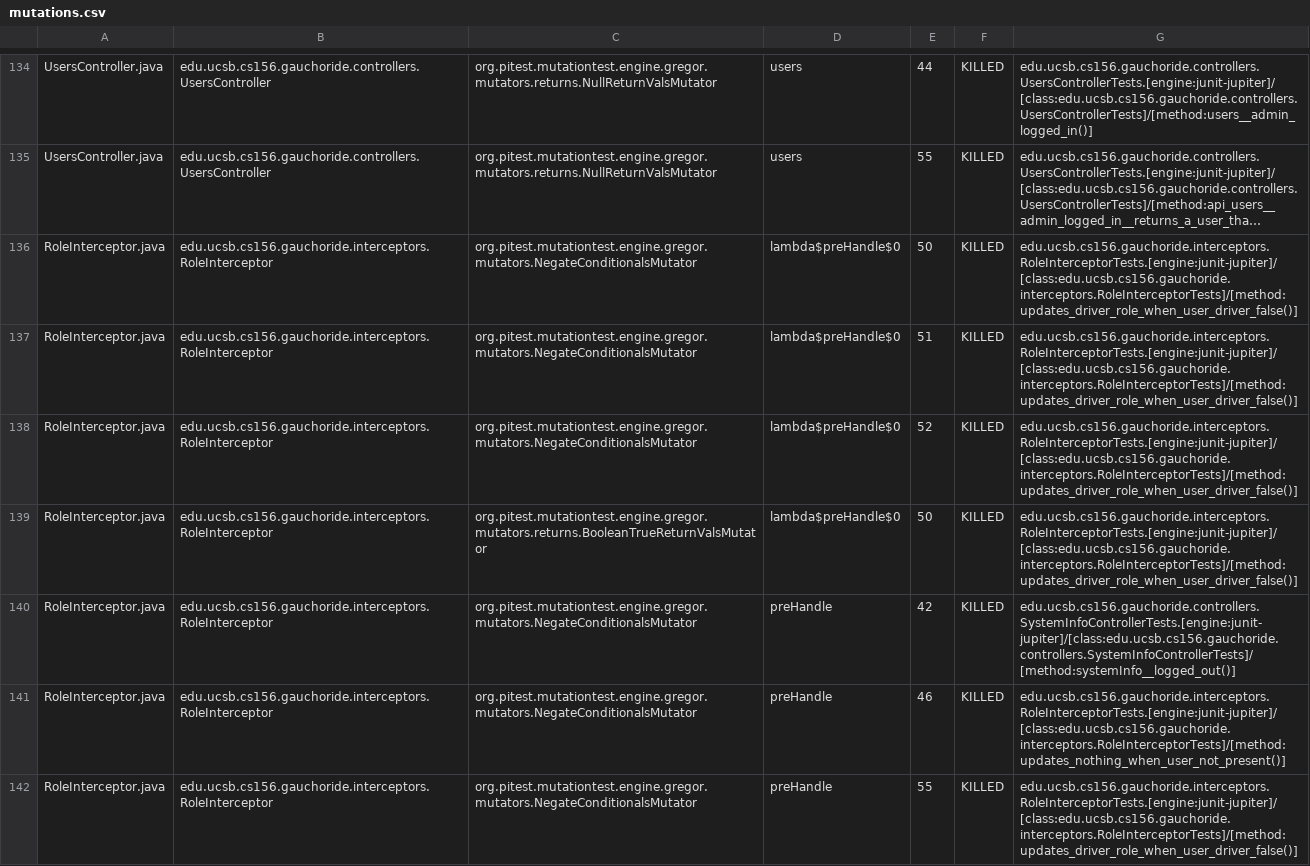
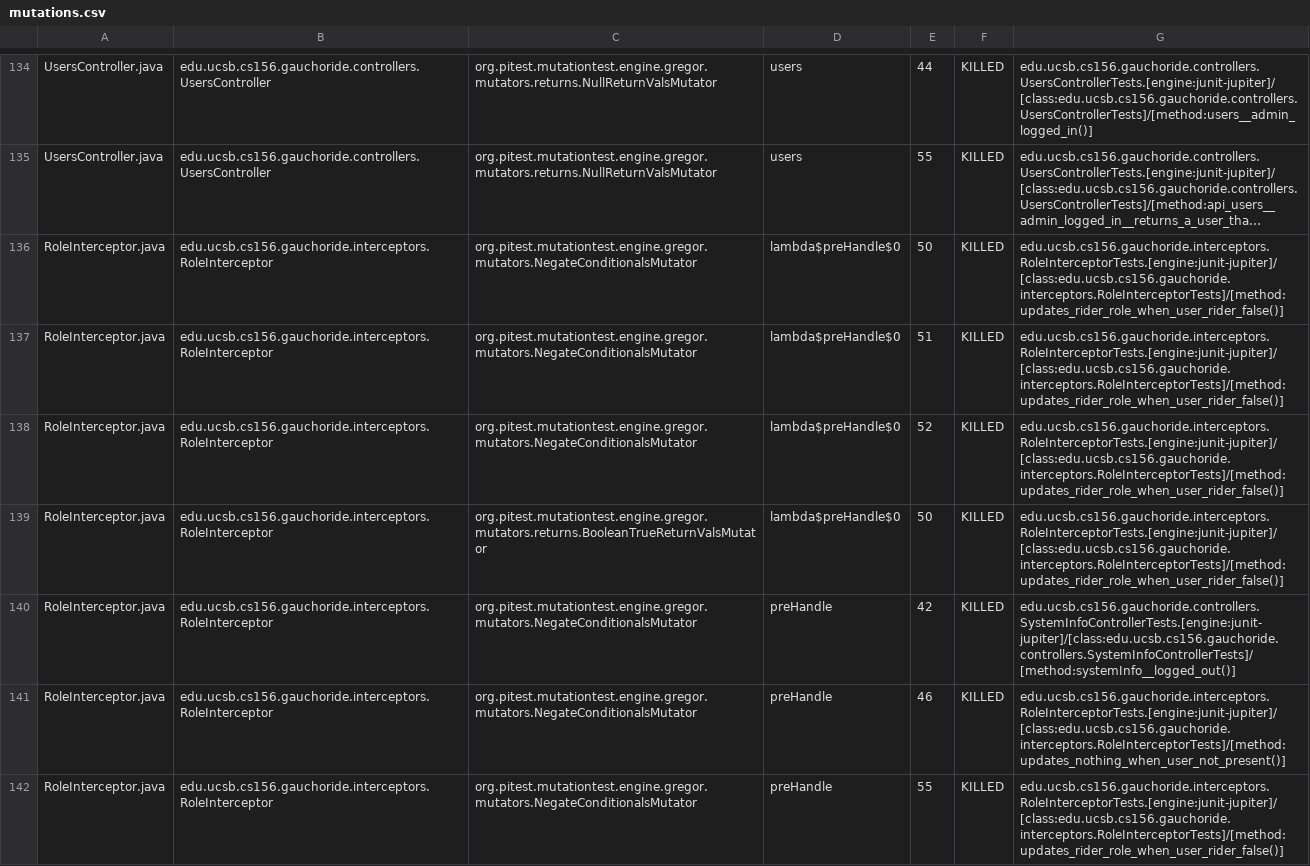
Before and after one commit to ucsb-cs156-w24/proj-gauchoride-w24-7pm-2, a CSV file: prs/44/pitest/mutations.csv, drawn as a sheet; only a part is shown, gaps mark what is left out; long unchanged cells end in …; the diff covers the shown part only; the diff names each change by its address in the sheet, - before the commit and + after, or states it on an @@ line.

Commit message:
Deploying to gh-pages from @ ucsb-cs156-w24/proj-gauchoride-w24-7pm-2@949864f0da05db3919c1f25e8b5e97fda605b285 🚀

```diff
--- a/prs/44/pitest/mutations.csv
+++ b/prs/44/pitest/mutations.csv
-G136:G139: edu.ucsb.cs156.gauchoride.interceptors.RoleInterceptorTests.[engine:junit-jupiter]/[class:edu.ucsb.cs156.gauchoride.interceptors.RoleInterceptorTests]/[method:updates_driver_role_when_user_driver_false()]
+G136:G139: edu.ucsb.cs156.gauchoride.interceptors.RoleInterceptorTests.[engine:junit-jupiter]/[class:edu.ucsb.cs156.gauchoride.interceptors.RoleInterceptorTests]/[method:updates_rider_role_when_user_rider_false()]
-G142: edu.ucsb.cs156.gauchoride.interceptors.RoleInterceptorTests.[engine:junit-jupiter]/[class:edu.ucsb.cs156.gauchoride.interceptors.RoleInterceptorTests]/[method:updates_driver_role_when_user_driver_false()]
+G142: edu.ucsb.cs156.gauchoride.interceptors.RoleInterceptorTests.[engine:junit-jupiter]/[class:edu.ucsb.cs156.gauchoride.interceptors.RoleInterceptorTests]/[method:updates_rider_role_when_user_rider_false()]
```
Also changed, not shown: 41 edited cells elsewhere in this file, 17 other files.
